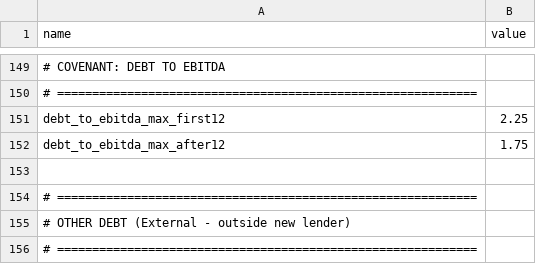
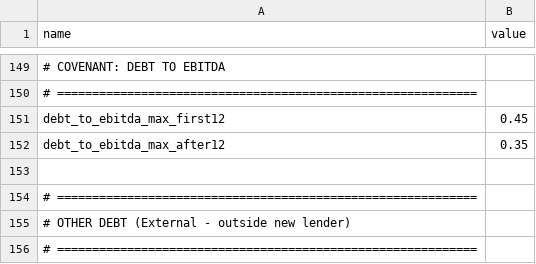
Before and after one commit to lwebster-portfolio/monte-carlo, a CSV file: Monte Carlo/data/assumptions.csv, drawn as a sheet; only a part is shown, gaps mark what is left out; the diff covers the shown part only; the diff names each change by its address in the sheet, - before the commit and + after, or states it on an @@ line.

```diff
--- a/Monte Carlo/data/assumptions.csv
+++ b/Monte Carlo/data/assumptions.csv
-B151 (value): 2.25
+B151 (value): 0.45
-B152 (value): 1.75
+B152 (value): 0.35
```
Also changed, not shown: 32 edited cells elsewhere in this file.
